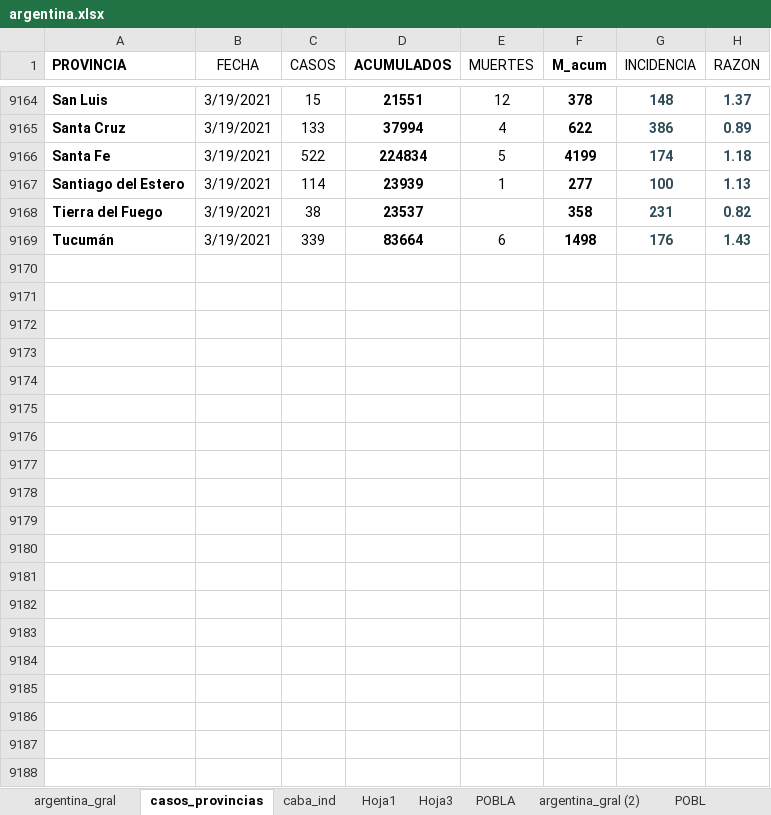
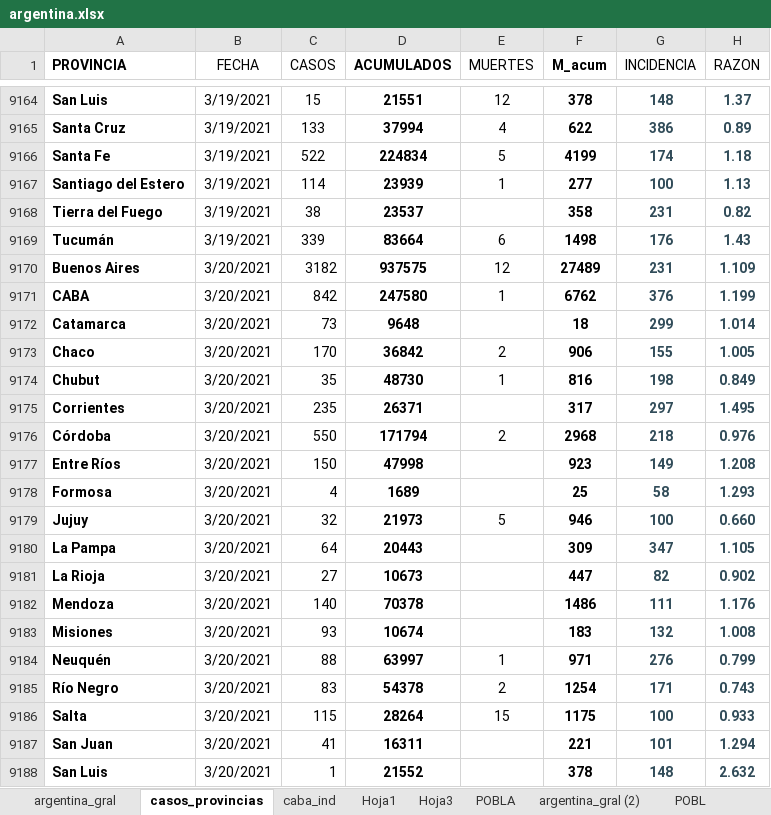
Before and after one commit to GIBD/covid, an Excel workbook: data/argentina.xlsx, sheet casos_provincias, drawn as a sheet; only a part is shown, gaps mark what is left out; values as stored, in another font and other column widths than the file's, no borders; conditional formats not drawn; the diff covers the shown part only; the diff names each change by its address in the sheet, - before the commit and + after, or states it on an @@ line.

```diff
--- a/data/argentina.xlsx (sheet casos_provincias)
+++ b/data/argentina.xlsx (sheet casos_provincias)
+row 9170: Buenos Aires | 3/20/2021 | 3182 | 937575 | 12 | 27489 | 231 | 1.109
+row 9171: CABA | 3/20/2021 | 842 | 247580 | 1 | 6762 | 376 | 1.199
+row 9172: Catamarca | 3/20/2021 | 73 | 9648 |  | 18 | 299 | 1.014
+row 9173: Chaco | 3/20/2021 | 170 | 36842 | 2 | 906 | 155 | 1.005
+row 9174: Chubut | 3/20/2021 | 35 | 48730 | 1 | 816 | 198 | 0.849
+row 9175: Corrientes | 3/20/2021 | 235 | 26371 |  | 317 | 297 | 1.495
+row 9176: Córdoba | 3/20/2021 | 550 | 171794 | 2 | 2968 | 218 | 0.976
+row 9177: Entre Ríos | 3/20/2021 | 150 | 47998 |  | 923 | 149 | 1.208
+row 9178: Formosa | 3/20/2021 | 4 | 1689 |  | 25 | 58 | 1.293
+row 9179: Jujuy | 3/20/2021 | 32 | 21973 | 5 | 946 | 100 | 0.660
+row 9180: La Pampa | 3/20/2021 | 64 | 20443 |  | 309 | 347 | 1.105
+row 9181: La Rioja | 3/20/2021 | 27 | 10673 |  | 447 | 82 | 0.902
+row 9182: Mendoza | 3/20/2021 | 140 | 70378 |  | 1486 | 111 | 1.176
+row 9183: Misiones | 3/20/2021 | 93 | 10674 |  | 183 | 132 | 1.008
+row 9184: Neuquén | 3/20/2021 | 88 | 63997 | 1 | 971 | 276 | 0.799
+row 9185: Río Negro | 3/20/2021 | 83 | 54378 | 2 | 1254 | 171 | 0.743
+row 9186: Salta | 3/20/2021 | 115 | 28264 | 15 | 1175 | 100 | 0.933
+row 9187: San Juan | 3/20/2021 | 41 | 16311 |  | 221 | 101 | 1.294
+row 9188: San Luis | 3/20/2021 | 1 | 21552 |  | 378 | 148 | 2.632
```
Also changed, not shown: 101 added rows, 892 edited cells and cell formats elsewhere in this sheet, sheet argentina_gral, sheet Hoja1, sheet Hoja3, sheet POBLA, formulas that keep their value, data/entre_rios_casos.xlsx, 2 other files.
